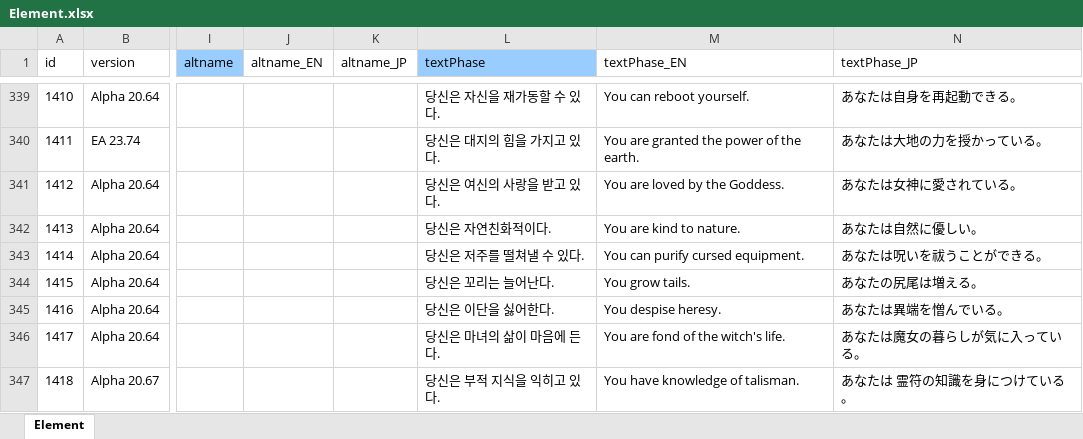
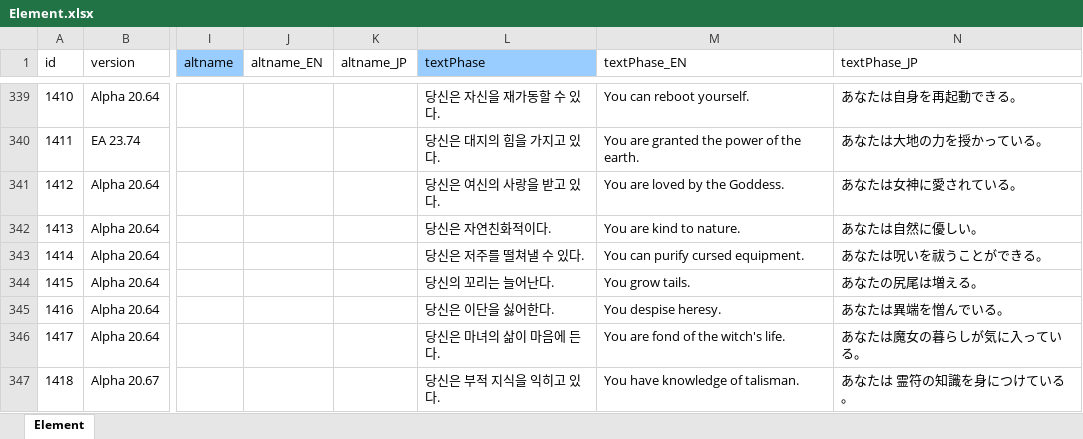
Before and after one commit to cinornu/Elin_KR, an Excel workbook: Mod_Korean/Lang/KR/Game/Element.xlsx, sheet Element, drawn as a sheet; only a part is shown, gaps mark what is left out; values as stored, in another font and other column widths than the file's, no borders; charts and pictures not drawn; the diff names each change by its address in the sheet, - before the commit and + after, or states it on an @@ line.

Commit message:
잡다수정
팔미아 타임즈 로그 (Game.xlsx)
산산조각난 육편으로 바꿨다 -> 만들었다
(상자를) 열다 -> 연다
픽다트 리본 설명 오타 수정
당신은 꼬리는 늘어난다
행운의 신상 -> 행운의 여신상
올라 탔다 -> 올라탔다
부패가 진행된 아이템만 -> 썩을 수 있는 아이템만
부패된 아이템은 넣지 못한다 -> 썩은 아이템은 넣지 않는다
비료 단위 묶음 -> 포대

```diff
--- a/Mod_Korean/Lang/KR/Game/Element.xlsx (sheet Element)
+++ b/Mod_Korean/Lang/KR/Game/Element.xlsx (sheet Element)
-L344 (textPhase): 당신은 꼬리는 늘어난다.
+L344 (textPhase): 당신의 꼬리는 늘어난다.
```
Also changed, not shown: Mod_Korean/Lang/KR/Game/Game.xlsx, Mod_Korean/Lang/KR/Game/General.xlsx, 1 other file.
